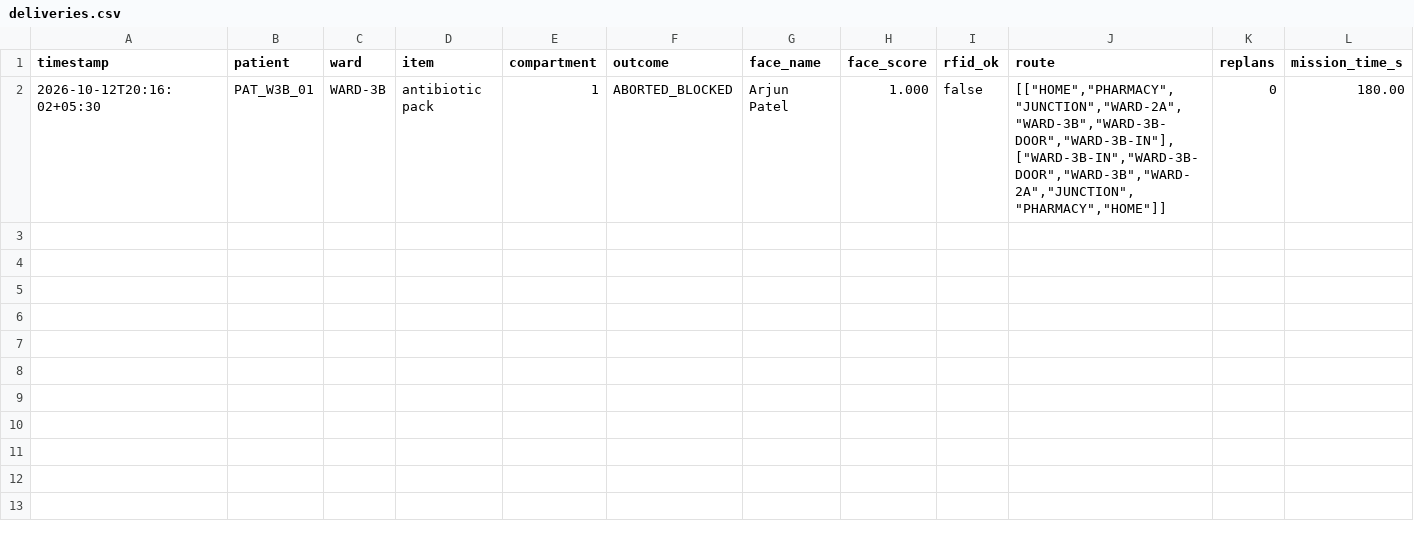
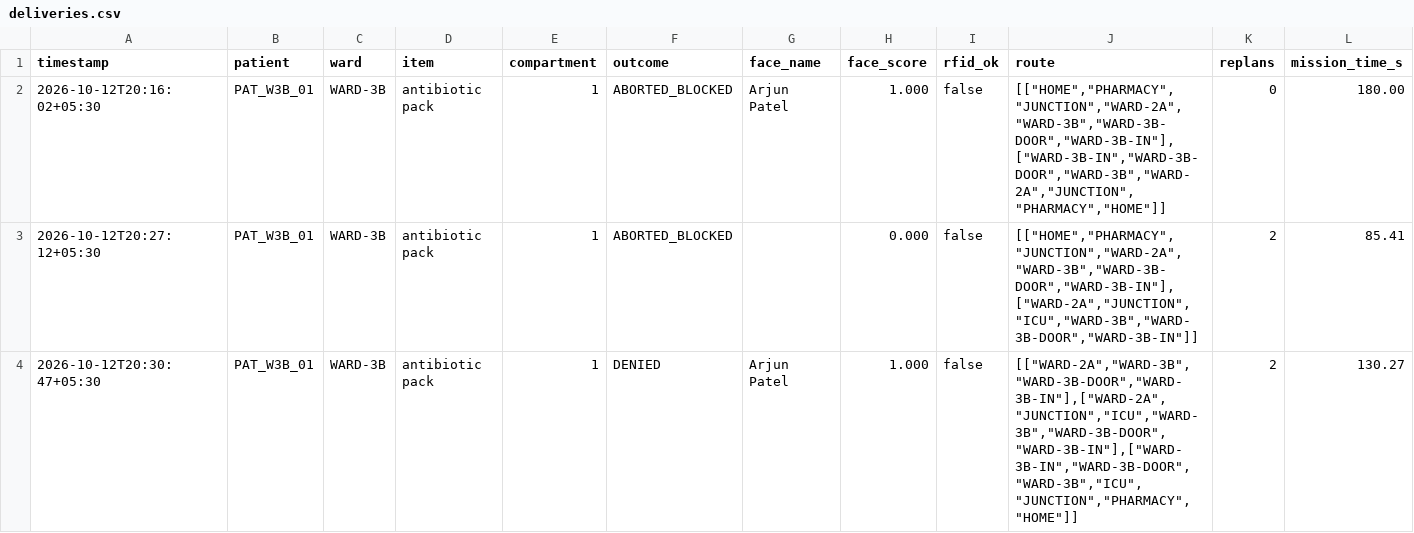
Before and after one commit to kanishkaaa13/MediBot, a CSV file: controllers/medibot_controller/logs/deliveries.csv, drawn as a sheet; only a part is shown; rows hold the shown columns only; the diff covers the shown part only; the diff names each change by its address in the sheet, - before the commit and + after, or states it on an @@ line.

```diff
--- a/controllers/medibot_controller/logs/deliveries.csv
+++ b/controllers/medibot_controller/logs/deliveries.csv
+row 3: 2026-10-12T20:27:12+05:30 | PAT_W3B_01 | WARD-3B | antibiotic pack | 1 | ABORTED_BLOCKED |  | 0.000 | false | [["HOME","PHARMACY","JUNCTION","WARD-2A","WARD-3B","WARD-3B-DOOR","WARD-3B-IN"],["WARD-2A","JUNCTION","ICU","WARD-3B","WARD-3B-DOOR","WARD-3B-IN"]] | 2 | 85.41
+row 4: 2026-10-12T20:30:47+05:30 | PAT_W3B_01 | WARD-3B | antibiotic pack | 1 | DENIED | Arjun Patel | 1.000 | false | [["WARD-2A","WARD-3B","WARD-3B-DOOR","WARD-3B-IN"],["WARD-2A","JUNCTION","ICU","WARD-3B","WARD-3B-DOOR","WARD-3B-IN"],["WARD-3B-IN","WARD-3B-DOOR","WARD-3B","ICU","JUNCTION","PHARMACY","HOME"]] | 2 | 130.27
```
Also changed, not shown: 2 added rows elsewhere in this file, 19 other files.
